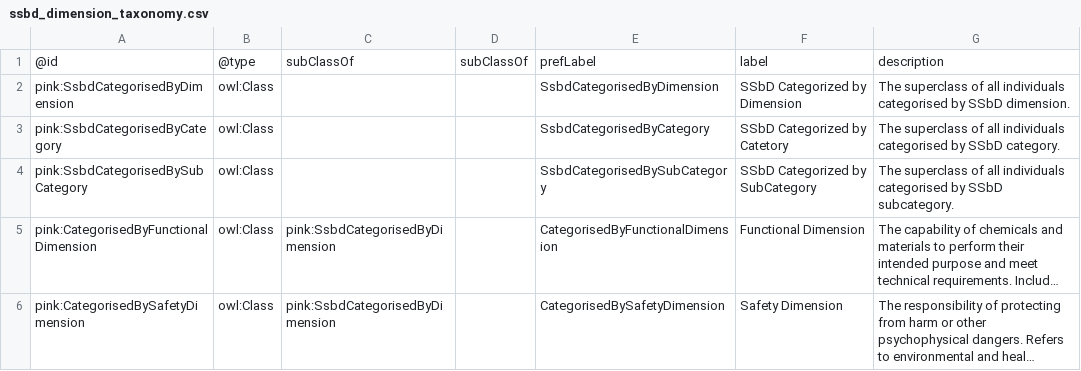
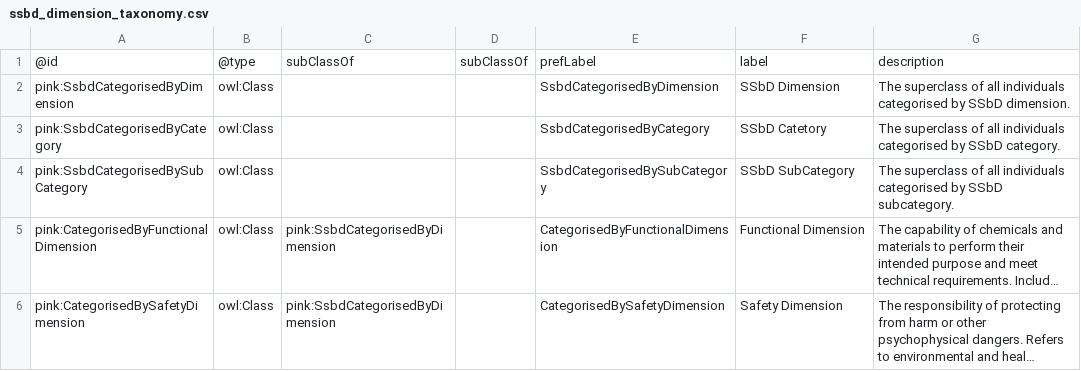
Before and after one commit to PINK-project/PINK-annotation-schema, a CSV file: sources/ssbd_dimension_taxonomy.csv, drawn as a sheet; only a part is shown; long unchanged cells end in …; the diff names each change by its address in the sheet, - before the commit and + after, or states it on an @@ line.

Commit message:
Changed labels for the supercaterorisation classes

```diff
--- a/sources/ssbd_dimension_taxonomy.csv
+++ b/sources/ssbd_dimension_taxonomy.csv
-F2: SSbD Categorized by Dimension
+F2: SSbD Dimension
-F3: SSbD Categorized by Catetory
+F3: SSbD Catetory
-F4: SSbD Categorized by SubCategory
+F4: SSbD SubCategory
```
